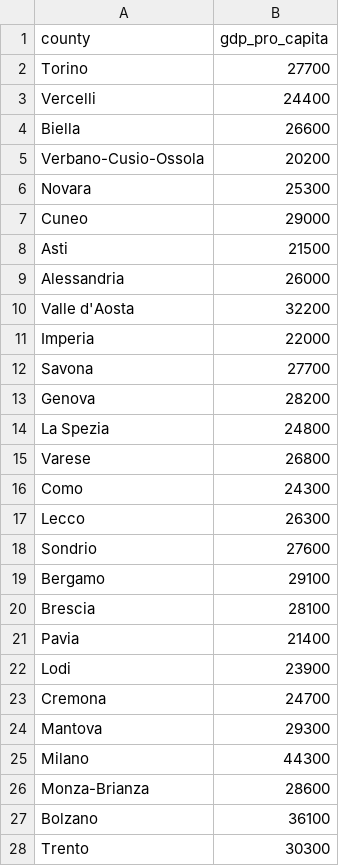
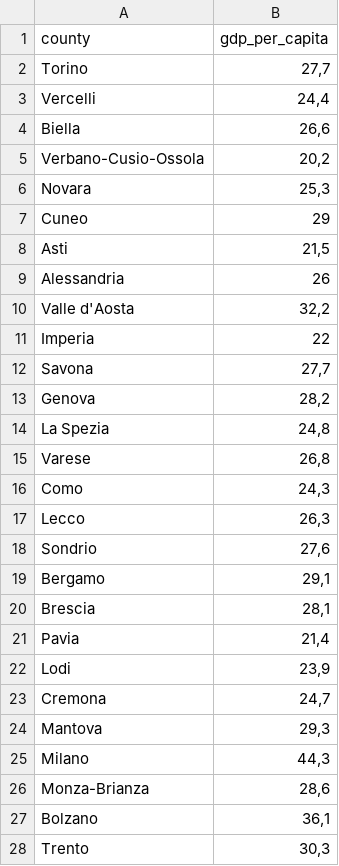
Before and after one commit to PietroRomozzi/FinalAssignment, a CSV file: gdp.csv, drawn as a sheet; only a part is shown; the diff covers the shown part only.

```diff
--- a/gdp.csv
+++ b/gdp.csv
@@ -1,28 +1,28 @@
-county;gdp_pro_capita
-Torino;27700
-Vercelli;24400
-Biella;26600
-Verbano-Cusio-Ossola;20200
-Novara;25300
-Cuneo;29000
-Asti;21500
-Alessandria;26000
-Valle d'Aosta;32200
-Imperia;22000
-Savona;27700
-Genova;28200
-La Spezia;24800
-Varese;26800
-Como;24300
-Lecco;26300
-Sondrio;27600
-Bergamo;29100
-Brescia;28100
-Pavia;21400
-Lodi;23900
-Cremona;24700
-Mantova;29300
-Milano;44300
-Monza-Brianza;28600
-Bolzano;36100
-Trento;30300
+county;gdp_per_capita
+Torino;27,7
+Vercelli;24,4
+Biella;26,6
+Verbano-Cusio-Ossola;20,2
+Novara;25,3
+Cuneo;29
+Asti;21,5
+Alessandria;26
+Valle d'Aosta;32,2
+Imperia;22
+Savona;27,7
+Genova;28,2
+La Spezia;24,8
+Varese;26,8
+Como;24,3
+Lecco;26,3
+Sondrio;27,6
+Bergamo;29,1
+Brescia;28,1
+Pavia;21,4
+Lodi;23,9
+Cremona;24,7
+Mantova;29,3
+Milano;44,3
+Monza-Brianza;28,6
+Bolzano;36,1
+Trento;30,3
```
Also changed, not shown: 83 edited cells elsewhere in this file, 1 other file.
